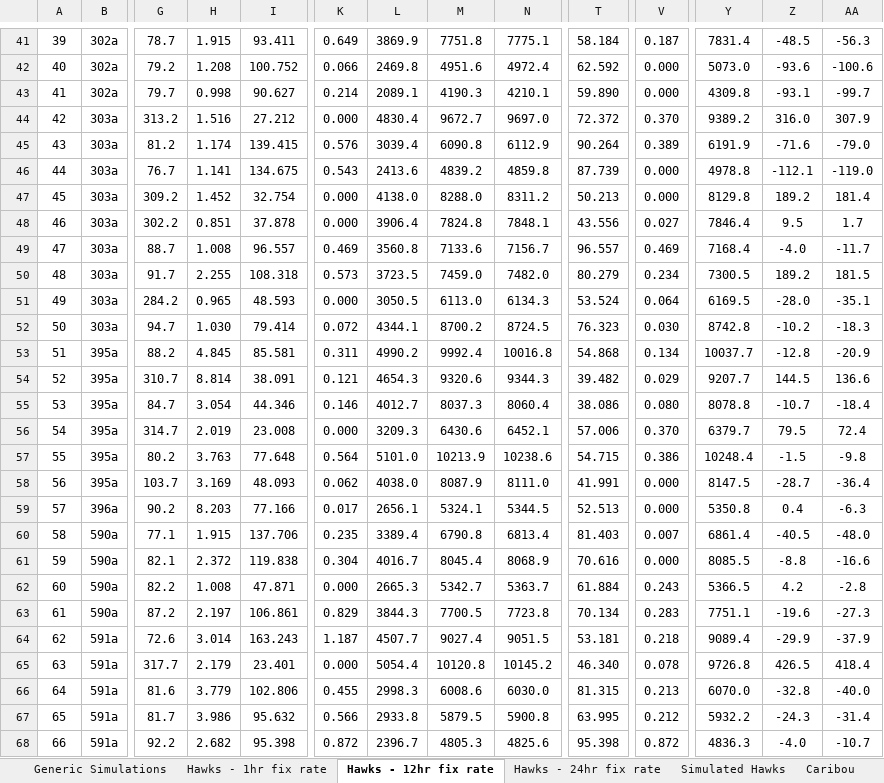
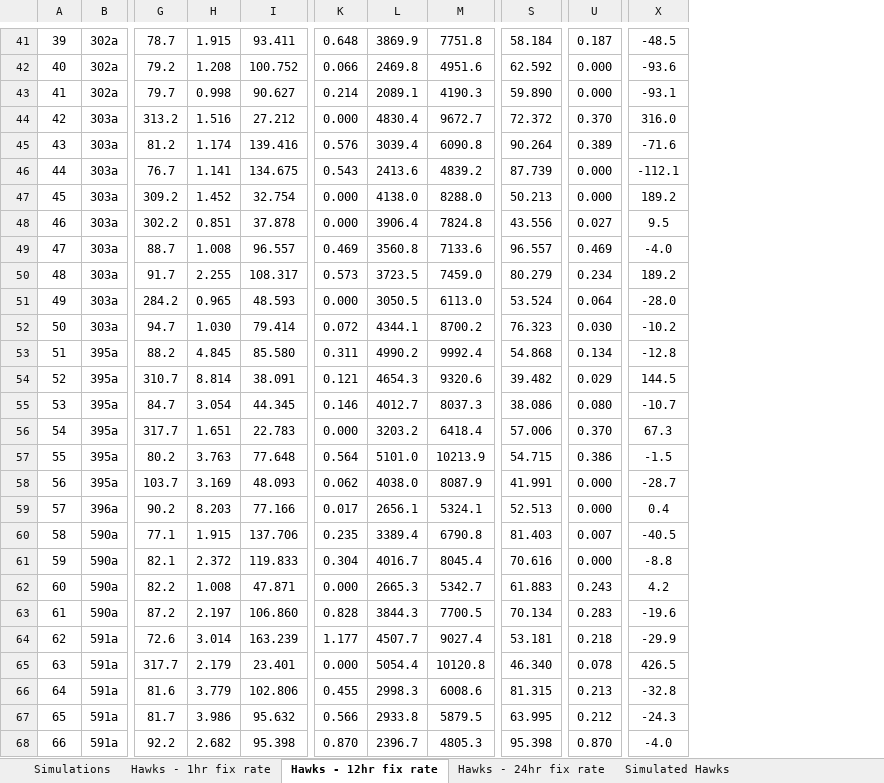
Before and after one commit to pthompson234/migrationmodelling, an Excel workbook: SupplementaryFile1.xlsx, sheet Hawks - 12hr fix rate, drawn as a sheet; only a part is shown, gaps mark what is left out; values as stored, in another font and other column widths than the file's, no borders; removed rows and columns are numbered as before the commit, all else as after; the diff covers the shown part only; the diff names each change by its address in the sheet, - before the commit and + after, or states it on an @@ line.

```diff
--- a/SupplementaryFile1.xlsx (sheet Hawks - 12hr fix rate)
+++ b/SupplementaryFile1.xlsx (sheet Hawks - 12hr fix rate)
-sheet tab: Generic Simulations
+sheet tab: Simulations
-column N, rows 41-68: 7775.1 | 4972.4 | 4210.1 | 9697.0 | 6112.9 | 4859.8 | 8311.2 | 7848.1 | 7156.7 | 7482.0 | 6134.3 | 8724.5 | 10016.8 | 9344.3 | 8060.4 | 6452.1 | 10238.6 | 8111.0 | 5344.5 | 6813.4 | 8068.9 | 5363.7 | 7723.8 | 9051.5 | 10145.2 | 6030.0 | 5900.8 | 4825.6
-column Y, rows 41-68: 7831.4 | 5073.0 | 4309.8 | 9389.2 | 6191.9 | 4978.8 | 8129.8 | 7846.4 | 7168.4 | 7300.5 | 6169.5 | 8742.8 | 10037.7 | 9207.7 | 8078.8 | 6379.7 | 10248.4 | 8147.5 | 5350.8 | 6861.4 | 8085.5 | 5366.5 | 7751.1 | 9089.4 | 9726.8 | 6070.0 | 5932.2 | 4836.3
-column AA, rows 41-68: -56.3 | -100.6 | -99.7 | 307.9 | -79.0 | -119.0 | 181.4 | 1.7 | -11.7 | 181.5 | -35.1 | -18.3 | -20.9 | 136.6 | -18.4 | 72.4 | -9.8 | -36.4 | -6.3 | -48.0 | -16.6 | -2.8 | -27.3 | -37.9 | 418.4 | -40.0 | -31.4 | -10.7
-K41: 0.649
+K41: 0.648
-I45: 139.415
+I45: 139.416
-I50: 108.318
+I50: 108.317
-I53: 85.581
+I53: 85.580
-I55: 44.346
+I55: 44.345
-G56: 314.7
+G56: 317.7
-H56: 2.019
+H56: 1.651
-I56: 23.008
+I56: 22.783
-L56: 3209.3
+L56: 3203.2
-M56: 6430.6
+M56: 6418.4
-X56: 79.5
+X56: 67.3
-I61: 119.838
+I61: 119.833
-S62: 61.884
+S62: 61.883
-I63: 106.861
+I63: 106.860
-K63: 0.829
+K63: 0.828
-I64: 163.243
+I64: 163.239
-K64: 1.187
+K64: 1.177
-K68: 0.872
+K68: 0.870
-U68: 0.872
+U68: 0.870
```
Also changed, not shown: 114 edited cells elsewhere in this sheet, sheet Caribou (our model), sheet Simulations, sheet Simulated Hawks, sheet Hawks - 1hr fix rate, sheet Hawks - 24hr fix rate, sheet Bears, other sheet tabs, formulas that keep their value.
